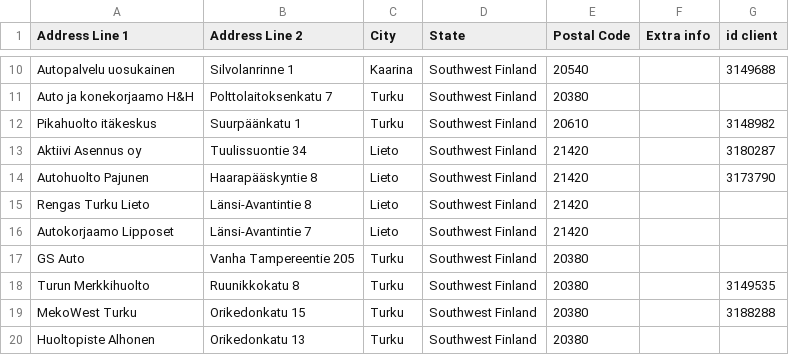
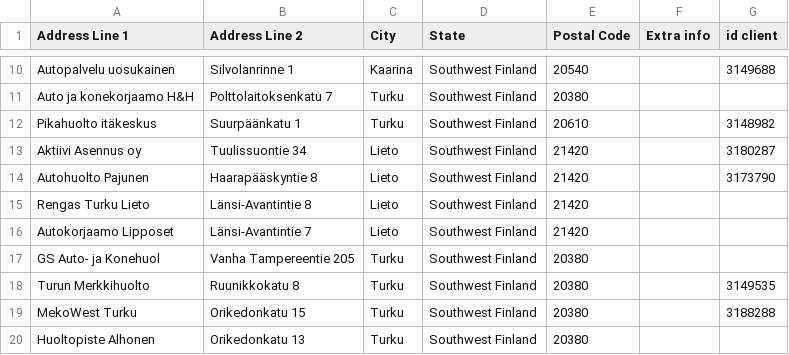
Before and after one commit to srgjj73/srgjj73-route_generator_data, a CSV file: refs/FI13_route_stops.csv, drawn as a sheet; only a part is shown, gaps mark what is left out.

Commit message:
save: FI13_route_stops.csv

```diff
--- a/refs/FI13_route_stops.csv
+++ b/refs/FI13_route_stops.csv
@@ -16,3 +16,3 @@ Rengas Turku Lieto,Länsi-Avantintie 8,Lieto,Southwest Finland,21420,,
 Autokorjaamo Lipposet ,Länsi-Avantintie 7,Lieto,Southwest Finland,21420,,
-GS Auto,Vanha Tampereentie 205,Turku,Southwest Finland,20380,,
+GS Auto- ja Konehuol,Vanha Tampereentie 205,Turku,Southwest Finland,20380,,
 Turun Merkkihuolto ,Ruunikkokatu 8,Turku,Southwest Finland,20380,,3149535
```
